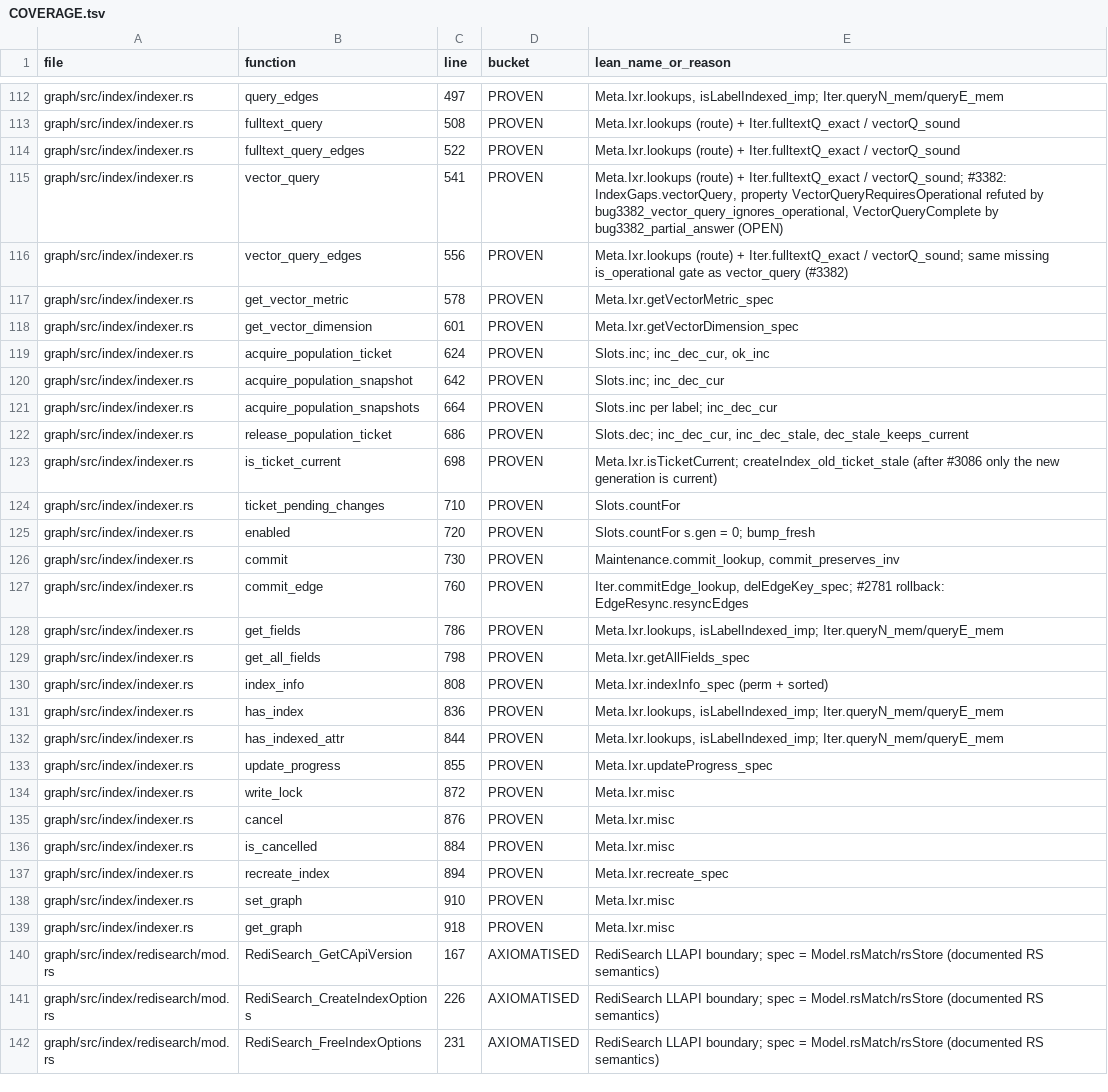
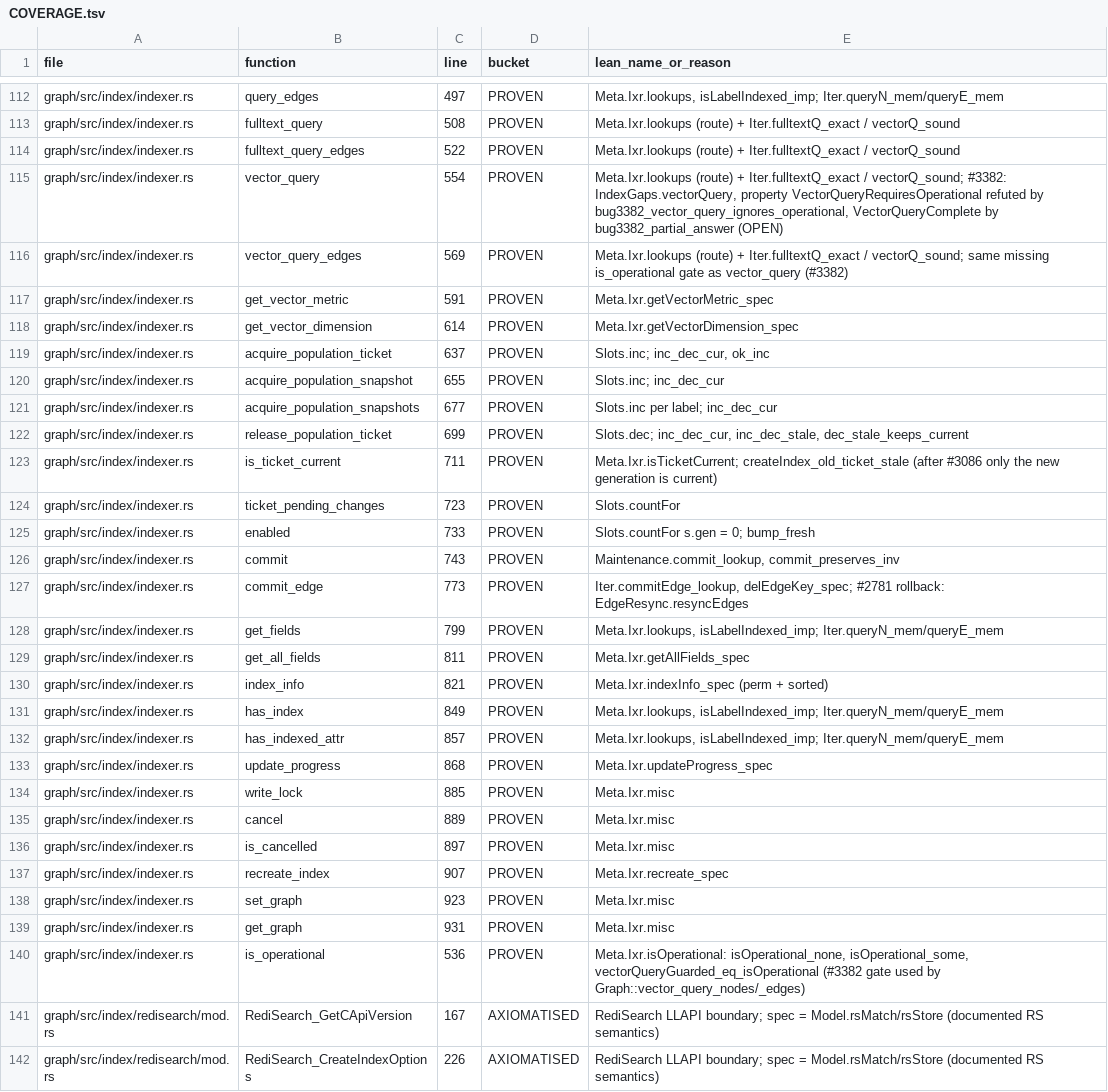
Before and after one commit to FalkorDB/FalkorDB, a TSV file: proofs/index_layer/COVERAGE.tsv, drawn as a sheet; only a part is shown, gaps mark what is left out; the shorter side is filled out with more unchanged rows.

```diff
--- a/proofs/index_layer/COVERAGE.tsv
+++ b/proofs/index_layer/COVERAGE.tsv
@@ -114,27 +114,28 @@ graph/src/index/indexer.rs	fulltext_query	508	PROVEN	Meta.Ixr.lookups (route) +
 graph/src/index/indexer.rs	fulltext_query_edges	522	PROVEN	Meta.Ixr.lookups (route) + Iter.fulltextQ_exact / vectorQ_sound
-graph/src/index/indexer.rs	vector_query	541	PROVEN	Meta.Ixr.lookups (route) + Iter.fulltextQ_exact / vectorQ_sound; #3382: IndexGaps.vectorQuery, property VectorQueryRequiresOperational refuted by bug3382_vector_query_ignores_operational, VectorQueryComplete by bug3382_partial_answer (OPEN)
-graph/src/index/indexer.rs	vector_query_edges	556	PROVEN	Meta.Ixr.lookups (route) + Iter.fulltextQ_exact / vectorQ_sound; same missing is_operational gate as vector_query (#3382)
-graph/src/index/indexer.rs	get_vector_metric	578	PROVEN	Meta.Ixr.getVectorMetric_spec
-graph/src/index/indexer.rs	get_vector_dimension	601	PROVEN	Meta.Ixr.getVectorDimension_spec
-graph/src/index/indexer.rs	acquire_population_ticket	624	PROVEN	Slots.inc; inc_dec_cur, ok_inc
-graph/src/index/indexer.rs	acquire_population_snapshot	642	PROVEN	Slots.inc; inc_dec_cur
-graph/src/index/indexer.rs	acquire_population_snapshots	664	PROVEN	Slots.inc per label; inc_dec_cur
-graph/src/index/indexer.rs	release_population_ticket	686	PROVEN	Slots.dec; inc_dec_cur, inc_dec_stale, dec_stale_keeps_current
-graph/src/index/indexer.rs	is_ticket_current	698	PROVEN	Meta.Ixr.isTicketCurrent; createIndex_old_ticket_stale (after #3086 only the new generation is current)
-graph/src/index/indexer.rs	ticket_pending_changes	710	PROVEN	Slots.countFor
-graph/src/index/indexer.rs	enabled	720	PROVEN	Slots.countFor s.gen = 0; bump_fresh
-graph/src/index/indexer.rs	commit	730	PROVEN	Maintenance.commit_lookup, commit_preserves_inv
-graph/src/index/indexer.rs	commit_edge	760	PROVEN	Iter.commitEdge_lookup, delEdgeKey_spec; #2781 rollback: EdgeResync.resyncEdges
-graph/src/index/indexer.rs	get_fields	786	PROVEN	Meta.Ixr.lookups, isLabelIndexed_imp; Iter.queryN_mem/queryE_mem
-graph/src/index/indexer.rs	get_all_fields	798	PROVEN	Meta.Ixr.getAllFields_spec
-graph/src/index/indexer.rs	index_info	808	PROVEN	Meta.Ixr.indexInfo_spec (perm + sorted)
-graph/src/index/indexer.rs	has_index	836	PROVEN	Meta.Ixr.lookups, isLabelIndexed_imp; Iter.queryN_mem/queryE_mem
-graph/src/index/indexer.rs	has_indexed_attr	844	PROVEN	Meta.Ixr.lookups, isLabelIndexed_imp; Iter.queryN_mem/queryE_mem
-graph/src/index/indexer.rs	update_progress	855	PROVEN	Meta.Ixr.updateProgress_spec
-graph/src/index/indexer.rs	write_lock	872	PROVEN	Meta.Ixr.misc
-graph/src/index/indexer.rs	cancel	876	PROVEN	Meta.Ixr.misc
-graph/src/index/indexer.rs	is_cancelled	884	PROVEN	Meta.Ixr.misc
-graph/src/index/indexer.rs	recreate_index	894	PROVEN	Meta.Ixr.recreate_spec
-graph/src/index/indexer.rs	set_graph	910	PROVEN	Meta.Ixr.misc
-graph/src/index/indexer.rs	get_graph	918	PROVEN	Meta.Ixr.misc
+graph/src/index/indexer.rs	vector_query	554	PROVEN	Meta.Ixr.lookups (route) + Iter.fulltextQ_exact / vectorQ_sound; #3382: IndexGaps.vectorQuery, property VectorQueryRequiresOperational refuted by bug3382_vector_query_ignores_operational, VectorQueryComplete by bug3382_partial_answer (OPEN)
+graph/src/index/indexer.rs	vector_query_edges	569	PROVEN	Meta.Ixr.lookups (route) + Iter.fulltextQ_exact / vectorQ_sound; same missing is_operational gate as vector_query (#3382)
+graph/src/index/indexer.rs	get_vector_metric	591	PROVEN	Meta.Ixr.getVectorMetric_spec
+graph/src/index/indexer.rs	get_vector_dimension	614	PROVEN	Meta.Ixr.getVectorDimension_spec
+graph/src/index/indexer.rs	acquire_population_ticket	637	PROVEN	Slots.inc; inc_dec_cur, ok_inc
+graph/src/index/indexer.rs	acquire_population_snapshot	655	PROVEN	Slots.inc; inc_dec_cur
+graph/src/index/indexer.rs	acquire_population_snapshots	677	PROVEN	Slots.inc per label; inc_dec_cur
+graph/src/index/indexer.rs	release_population_ticket	699	PROVEN	Slots.dec; inc_dec_cur, inc_dec_stale, dec_stale_keeps_current
+graph/src/index/indexer.rs	is_ticket_current	711	PROVEN	Meta.Ixr.isTicketCurrent; createIndex_old_ticket_stale (after #3086 only the new generation is current)
+graph/src/index/indexer.rs	ticket_pending_changes	723	PROVEN	Slots.countFor
+graph/src/index/indexer.rs	enabled	733	PROVEN	Slots.countFor s.gen = 0; bump_fresh
+graph/src/index/indexer.rs	commit	743	PROVEN	Maintenance.commit_lookup, commit_preserves_inv
+graph/src/index/indexer.rs	commit_edge	773	PROVEN	Iter.commitEdge_lookup, delEdgeKey_spec; #2781 rollback: EdgeResync.resyncEdges
+graph/src/index/indexer.rs	get_fields	799	PROVEN	Meta.Ixr.lookups, isLabelIndexed_imp; Iter.queryN_mem/queryE_mem
+graph/src/index/indexer.rs	get_all_fields	811	PROVEN	Meta.Ixr.getAllFields_spec
+graph/src/index/indexer.rs	index_info	821	PROVEN	Meta.Ixr.indexInfo_spec (perm + sorted)
+graph/src/index/indexer.rs	has_index	849	PROVEN	Meta.Ixr.lookups, isLabelIndexed_imp; Iter.queryN_mem/queryE_mem
+graph/src/index/indexer.rs	has_indexed_attr	857	PROVEN	Meta.Ixr.lookups, isLabelIndexed_imp; Iter.queryN_mem/queryE_mem
+graph/src/index/indexer.rs	update_progress	868	PROVEN	Meta.Ixr.updateProgress_spec
+graph/src/index/indexer.rs	write_lock	885	PROVEN	Meta.Ixr.misc
+graph/src/index/indexer.rs	cancel	889	PROVEN	Meta.Ixr.misc
+graph/src/index/indexer.rs	is_cancelled	897	PROVEN	Meta.Ixr.misc
+graph/src/index/indexer.rs	recreate_index	907	PROVEN	Meta.Ixr.recreate_spec
+graph/src/index/indexer.rs	set_graph	923	PROVEN	Meta.Ixr.misc
+graph/src/index/indexer.rs	get_graph	931	PROVEN	Meta.Ixr.misc
+graph/src/index/indexer.rs	is_operational	536	PROVEN	Meta.Ixr.isOperational: isOperational_none, isOperational_some, vectorQueryGuarded_eq_isOperational (#3382 gate used by Graph::vector_query_nodes/_edges)
 graph/src/index/redisearch/mod.rs	RediSearch_GetCApiVersion	167	AXIOMATISED	RediSearch LLAPI boundary; spec = Model.rsMatch/rsStore (documented RS semantics)
```
Also changed, not shown: proofs/graph_persist/COVERAGE.tsv, proofs/graph_queries/COVERAGE.tsv, 9 other files.
